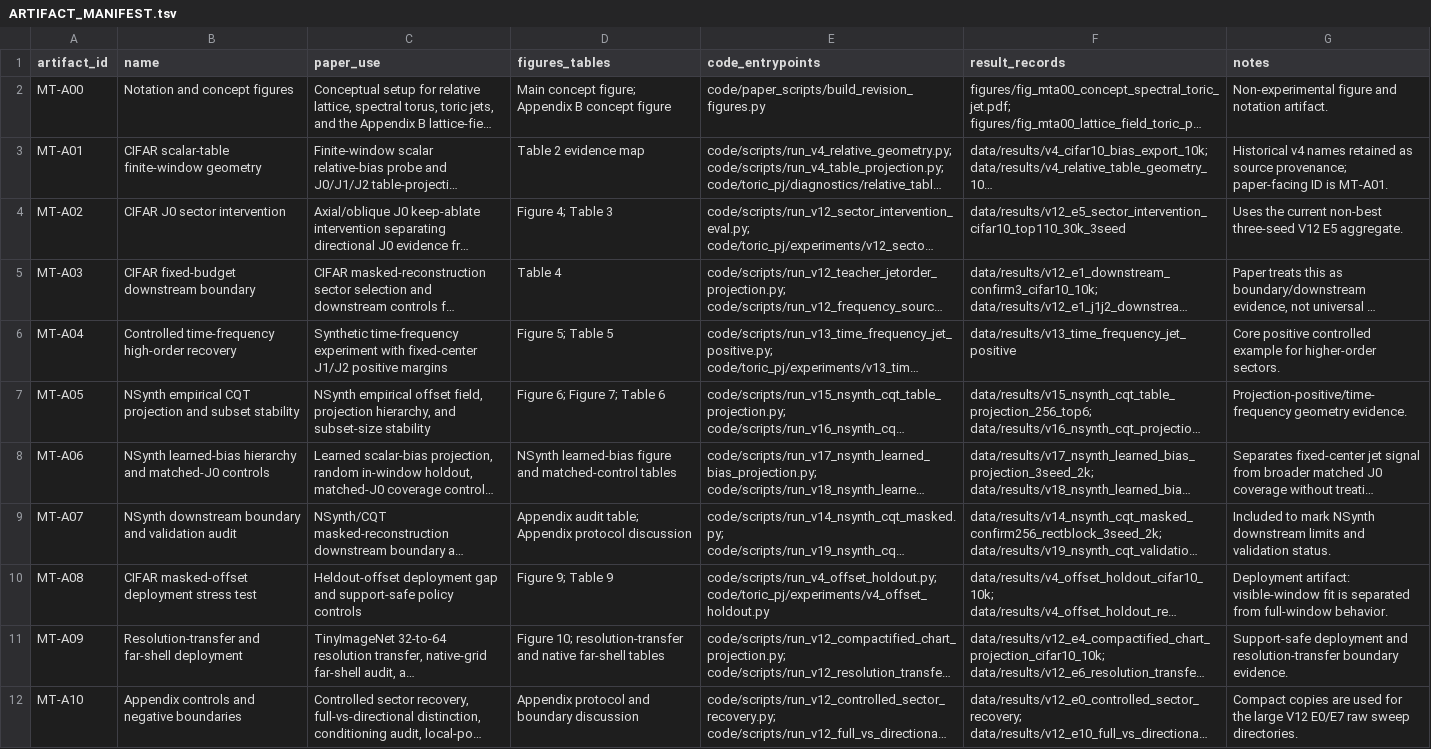
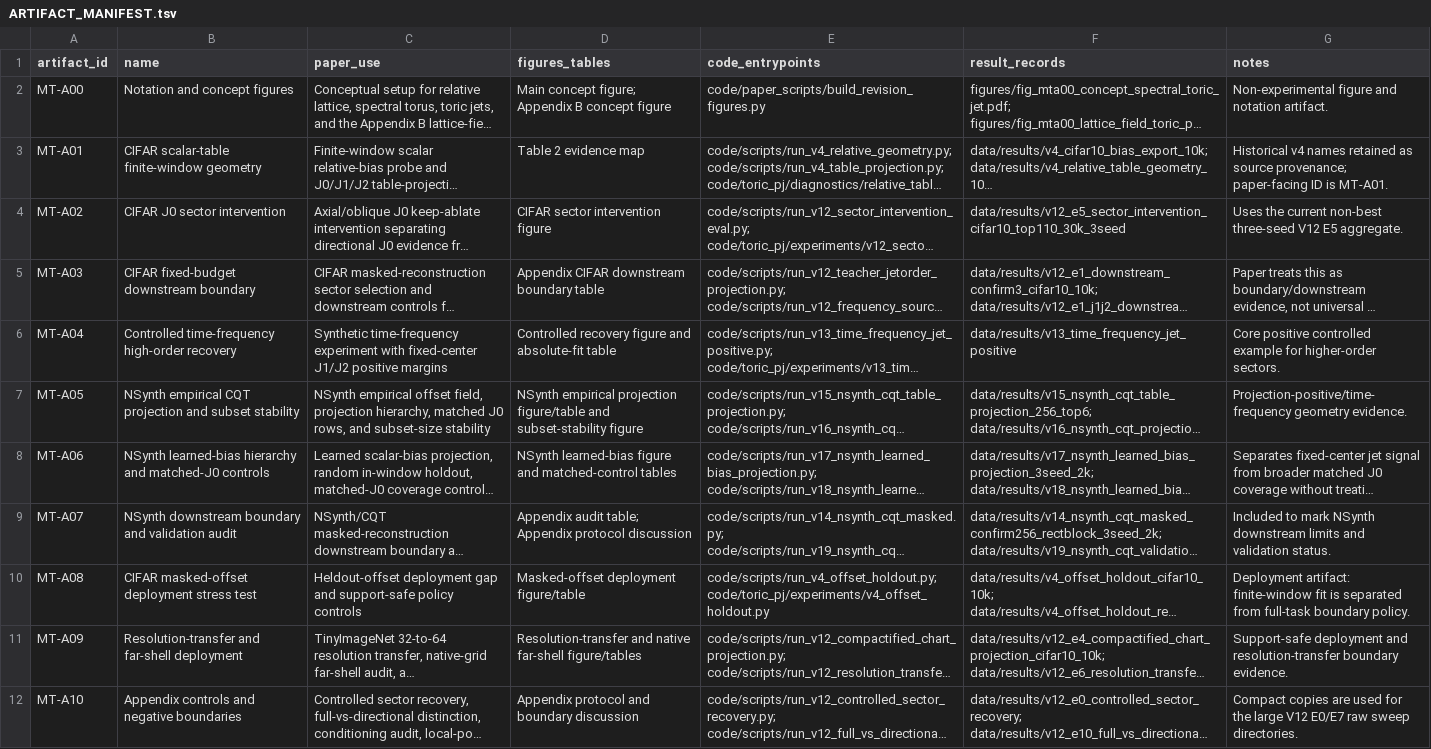
Before and after one commit to ybzhang-nxu/Toric_rope, a TSV file: ARTIFACT_MANIFEST.tsv, drawn as a sheet; long unchanged cells end in …; the diff names each change by its address in the sheet, - before the commit and + after, or states it on an @@ line.

Commit message:
Update paper evidence figures and manifests

```diff
--- a/ARTIFACT_MANIFEST.tsv
+++ b/ARTIFACT_MANIFEST.tsv
-D4 (figures_tables): Figure 4; Table 3
+D4 (figures_tables): CIFAR sector intervention figure
-D5 (figures_tables): Table 4
+D5 (figures_tables): Appendix CIFAR downstream boundary table
-D6 (figures_tables): Figure 5; Table 5
+D6 (figures_tables): Controlled recovery figure and absolute-fit table
-C7 (paper_use): …projection hierarchy, and subset-size…
+C7 (paper_use): …projection hierarchy, matched J0 rows, and subset-size…
-D7 (figures_tables): Figure 6; Figure 7; Table 6
+D7 (figures_tables): NSynth empirical projection figure/table and subset-stability figure
-D10 (figures_tables): Figure 9; Table 9
+D10 (figures_tables): Masked-offset deployment figure/table
-G10 (notes): Deployment artifact: visible-window fit is separated from full-window behavior.
+G10 (notes): Deployment artifact: finite-window fit is separated from full-task boundary policy.
-D11 (figures_tables): Figure 10; resolution-transfer and native far-shell tables
+D11 (figures_tables): Resolution-transfer and native far-shell figure/tables
```
Also changed, not shown: 8 other files.
